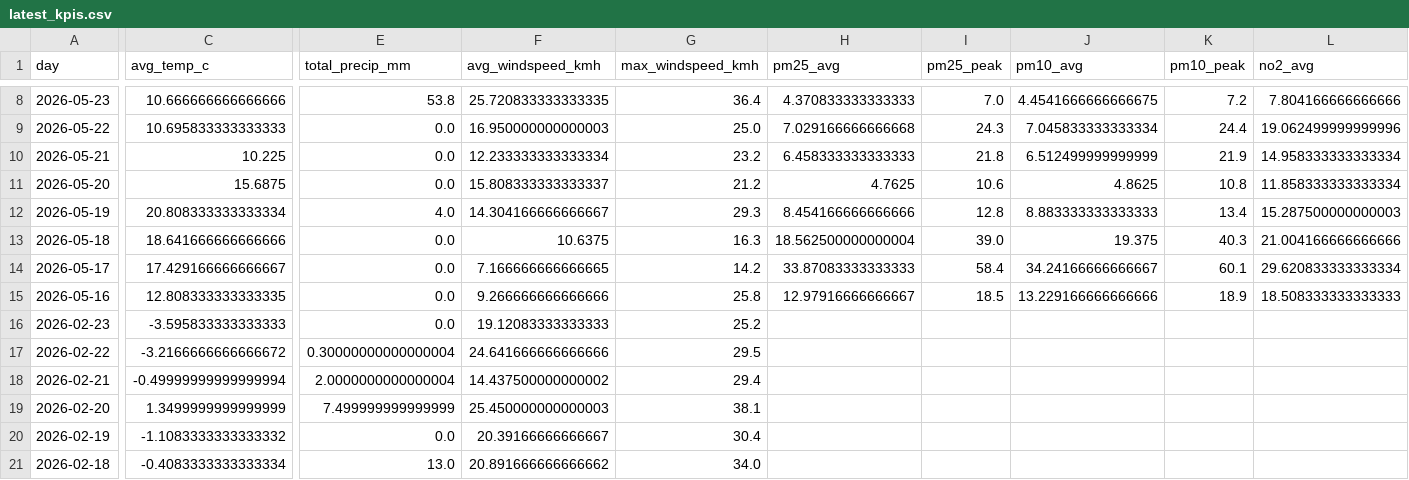
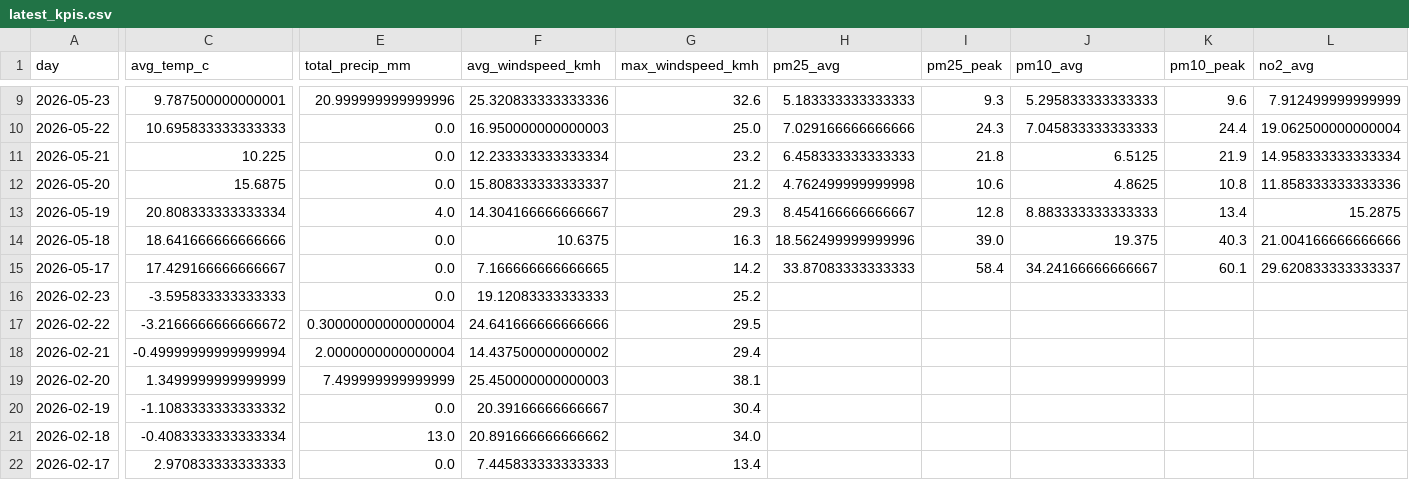
Before and after one commit to Data-Netrunner/City-Conditions-ETL-Pipeline, a CSV file: reports/latest_kpis.csv, drawn as a sheet; only a part is shown, gaps mark what is left out; the shorter side is filled out with more unchanged rows; removed rows and columns are numbered as before the commit, all else as after; rows hold the shown columns only; the diff covers the shown part only; the diff names each change by its address in the sheet, - before the commit and + after, or states it on an @@ line.

```diff
--- a/reports/latest_kpis.csv
+++ b/reports/latest_kpis.csv
-C9 (avg_temp_c): 10.666666666666666
+C9 (avg_temp_c): 9.787500000000001
-E9 (total_precip_mm): 53.8
+E9 (total_precip_mm): 20.999999999999996
-F9 (avg_windspeed_kmh): 25.720833333333335
+F9 (avg_windspeed_kmh): 25.320833333333336
-G9 (max_windspeed_kmh): 36.4
+G9 (max_windspeed_kmh): 32.6
-H9 (pm25_avg): 4.370833333333333
+H9 (pm25_avg): 5.183333333333333
-I9 (pm25_peak): 7.0
+I9 (pm25_peak): 9.3
-J9 (pm10_avg): 4.4541666666666675
+J9 (pm10_avg): 5.295833333333333
-K9 (pm10_peak): 7.2
+K9 (pm10_peak): 9.6
-L9 (no2_avg): 7.804166666666666
+L9 (no2_avg): 7.912499999999999
-H10 (pm25_avg): 7.029166666666668
+H10 (pm25_avg): 7.029166666666666
-J10 (pm10_avg): 7.045833333333334
+J10 (pm10_avg): 7.045833333333333
-L10 (no2_avg): 19.062499999999996
+L10 (no2_avg): 19.062500000000004
-J11 (pm10_avg): 6.512499999999999
+J11 (pm10_avg): 6.5125
-H12 (pm25_avg): 4.7625
+H12 (pm25_avg): 4.762499999999998
-L12 (no2_avg): 11.858333333333334
+L12 (no2_avg): 11.858333333333336
-H13 (pm25_avg): 8.454166666666666
+H13 (pm25_avg): 8.454166666666667
-L13 (no2_avg): 15.287500000000003
+L13 (no2_avg): 15.2875
-H14 (pm25_avg): 18.562500000000004
+H14 (pm25_avg): 18.562499999999996
-L15 (no2_avg): 29.620833333333334
+L15 (no2_avg): 29.620833333333337
-row 15: 2026-05-16 | 12.808333333333335 | 0.0 | 9.266666666666666 | 25.8 | 12.97916666666667 | 18.5 | 13.229166666666666 | 18.9 | 18.508333333333333
```
Also changed, not shown: 1 added row and 69 edited cells elsewhere in this file, reports/run_log.csv, 4 other files.
